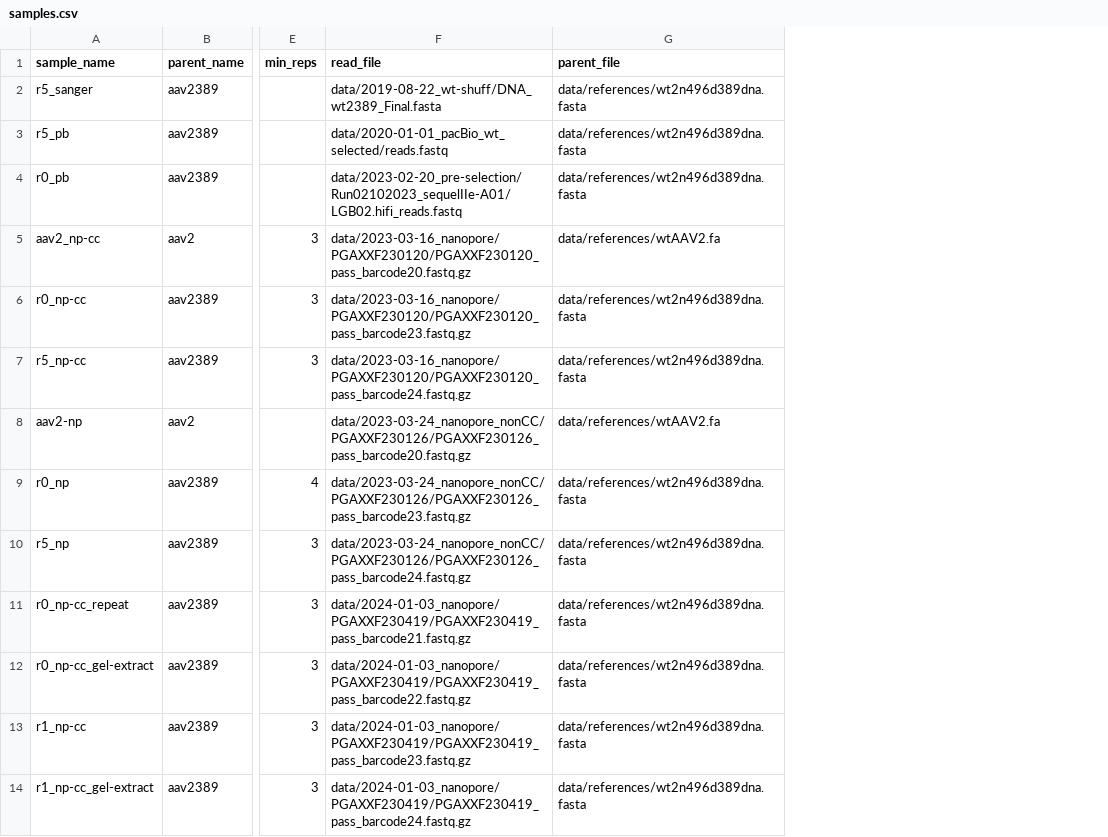
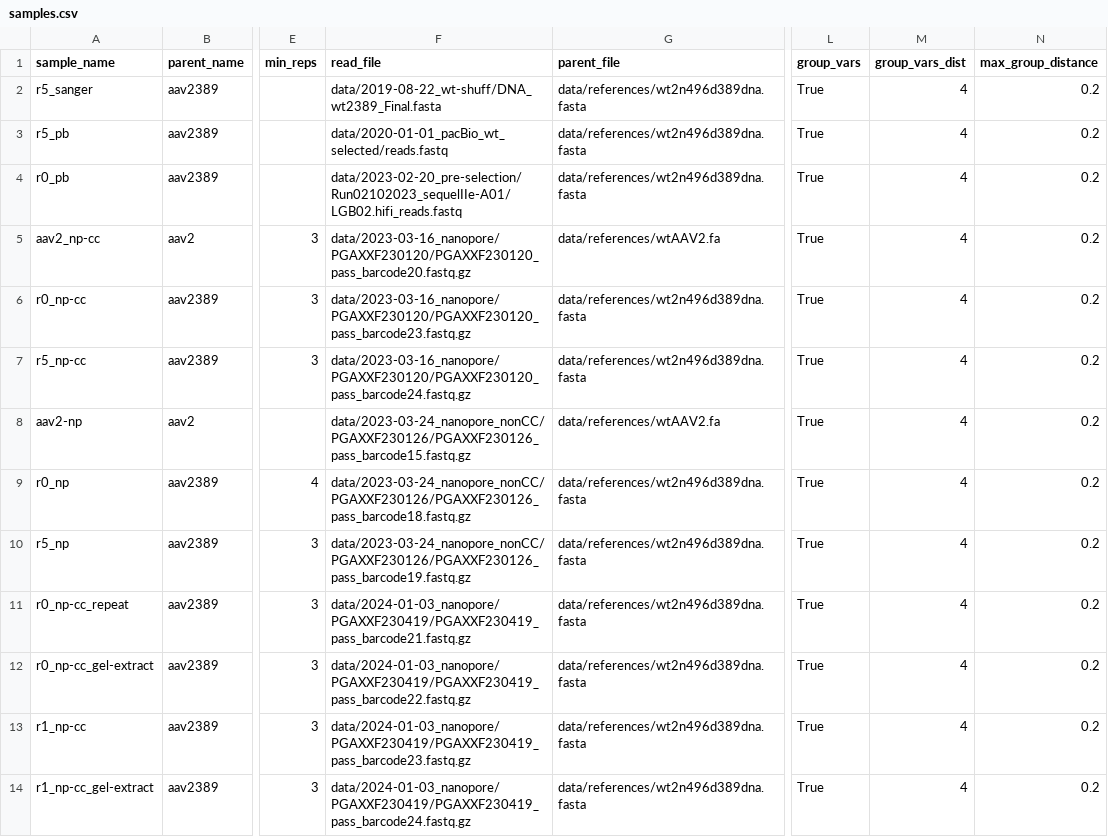
Before and after one commit to szsctt/aavolve_data, a CSV file: config/samples.csv, drawn as a sheet; only a part is shown, gaps mark what is left out; the diff names each change by its address in the sheet, - before the commit and + after, or states it on an @@ line.

Commit message:
was using wrong files for nanopore samples

```diff
--- a/config/samples.csv
+++ b/config/samples.csv
+column L (group_vars), rows 2-14: all True
+column M (group_vars_dist), rows 2-14: all 4
+column N (max_group_distance), rows 2-14: all 0.2
-F8 (read_file): data/2023-03-24_nanopore_nonCC/PGAXXF230126/PGAXXF230126_pass_barcode20.fastq.gz
+F8 (read_file): data/2023-03-24_nanopore_nonCC/PGAXXF230126/PGAXXF230126_pass_barcode15.fastq.gz
-F9 (read_file): data/2023-03-24_nanopore_nonCC/PGAXXF230126/PGAXXF230126_pass_barcode23.fastq.gz
+F9 (read_file): data/2023-03-24_nanopore_nonCC/PGAXXF230126/PGAXXF230126_pass_barcode18.fastq.gz
-F10 (read_file): data/2023-03-24_nanopore_nonCC/PGAXXF230126/PGAXXF230126_pass_barcode24.fastq.gz
+F10 (read_file): data/2023-03-24_nanopore_nonCC/PGAXXF230126/PGAXXF230126_pass_barcode19.fastq.gz
```
